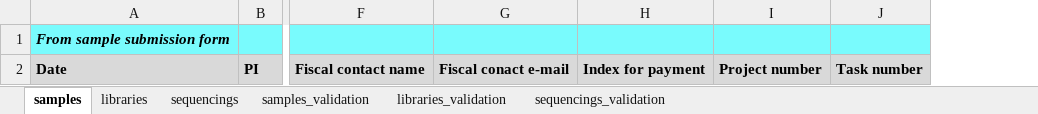
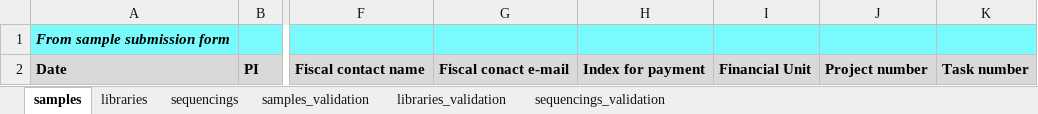
Before and after one commit to epigen-UCSD/epigen_ucsd_django, an Excel workbook: data/masterseq_app/template.xlsx, sheet samples, drawn as a sheet; only a part is shown, gaps mark what is left out; values as stored, in another font and other column widths than the file's, no borders; the diff names each change by its address in the sheet, - before the commit and + after, or states it on an @@ line.

Commit message:
add the financial unit in the template exel file

```diff
--- a/data/masterseq_app/template.xlsx (sheet samples)
+++ b/data/masterseq_app/template.xlsx (sheet samples)
+column I, row 2: Financial Unit
```
